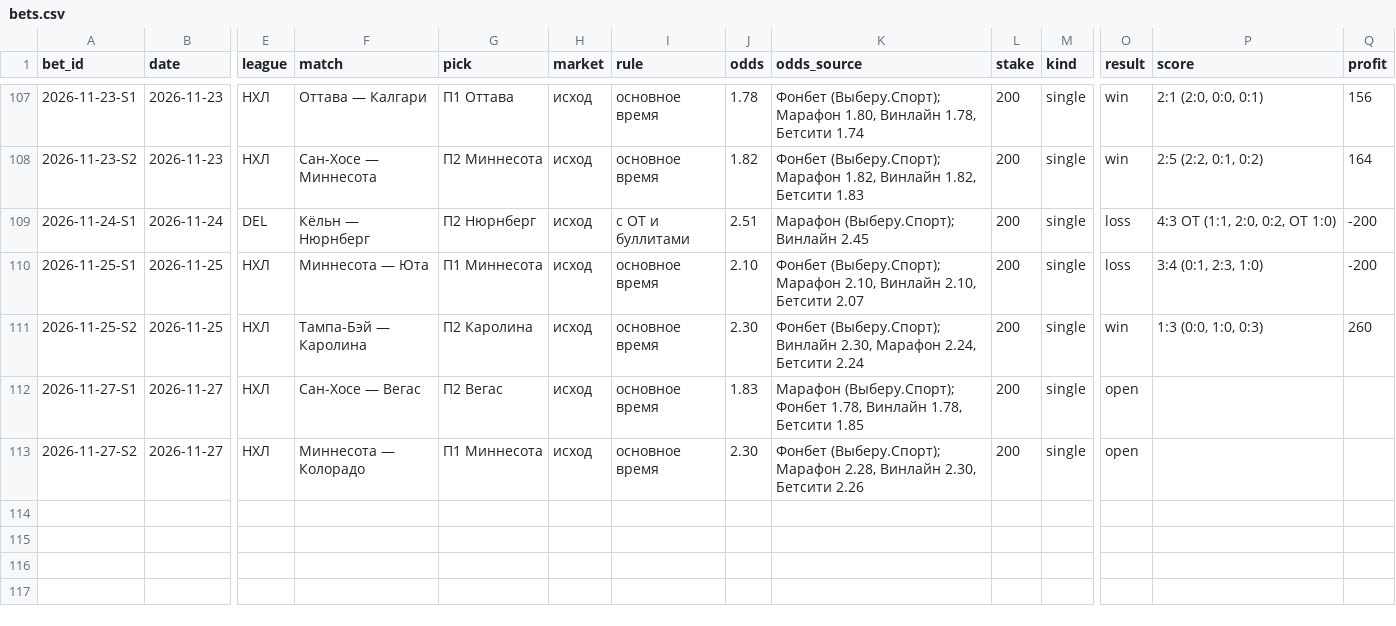
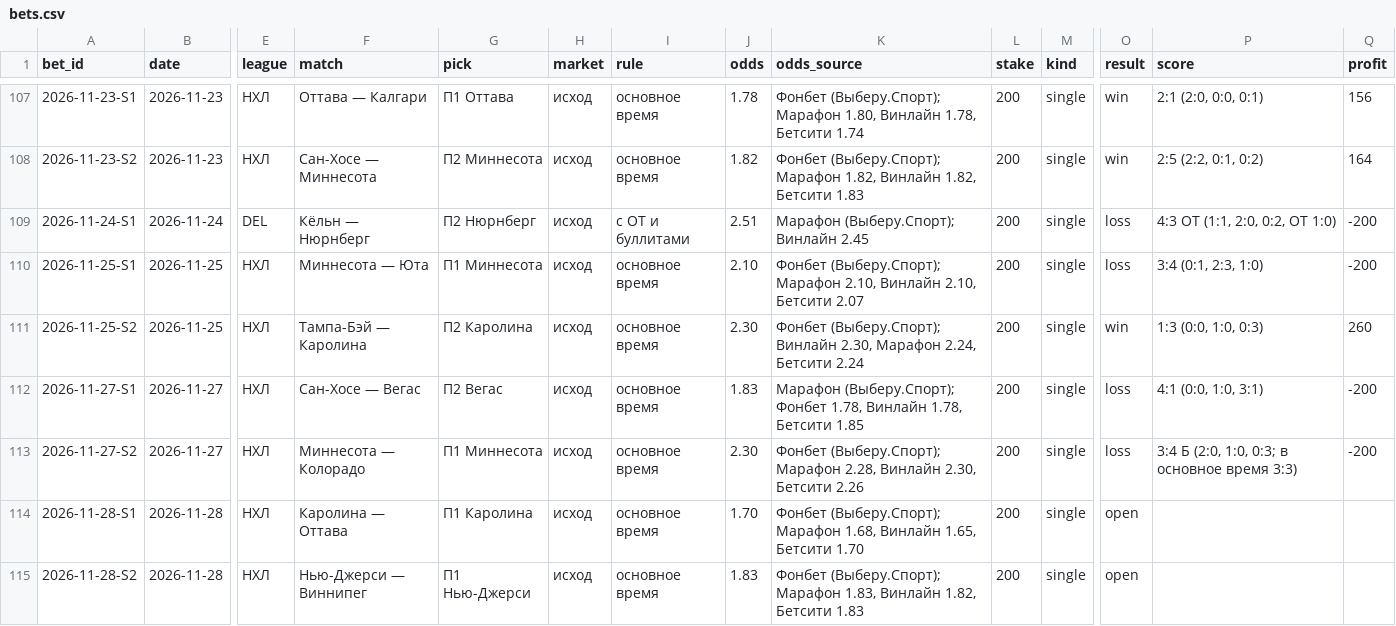
Before and after one commit to kenlampnn-prog/capper-day, a CSV file: data/bets.csv, drawn as a sheet; only a part is shown, gaps mark what is left out; rows hold the shown columns only; the diff names each change by its address in the sheet, - before the commit and + after, or states it on an @@ line.

Commit message:
Capper Day 28.11: итоги 27.11 (−400, банк 6294), купон Каролина осн. 1.70 + Нью-Джерси осн. 1.83 (НХЛ); сверка Polymarket; индекс КХЛ недоступен; гербы клубов

```diff
--- a/data/bets.csv
+++ b/data/bets.csv
-O112:O113 (result): open
+O112:O113 (result): loss
-P112 (score): (empty)
+P112 (score): 4:1 (0:0, 1:0, 3:1)
-Q112:Q113 (profit): (empty)
+Q112:Q113 (profit): -200
-P113 (score): (empty)
+P113 (score): 3:4 Б (2:0, 1:0, 0:3; в основное время 3:3)
+row 114: 2026-11-28-S1 | 2026-11-28 | НХЛ | Каролина — Оттава | П1 Каролина | исход | основное время | 1.70 | Фонбет (Выберу.Спорт); Марафон 1.68, Винлайн 1.65, Бетсити 1.70 | 200 | single | open
+row 115: 2026-11-28-S2 | 2026-11-28 | НХЛ | Нью-Джерси — Виннипег | П1 Нью-Джерси | исход | основное время | 1.83 | Фонбет (Выберу.Спорт); Марафон 1.83, Винлайн 1.82, Бетсити 1.83 | 200 | single | open
```
Also changed, not shown: 13 other files.
